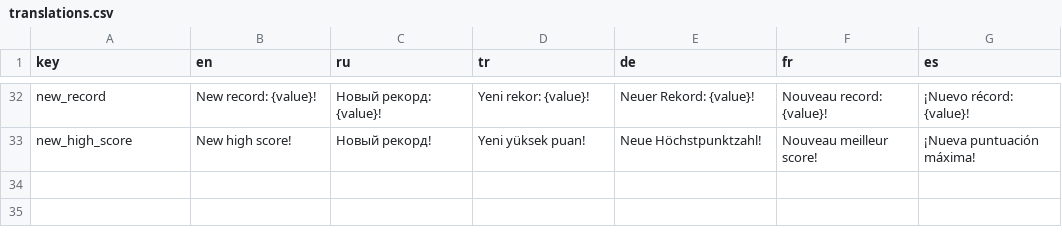
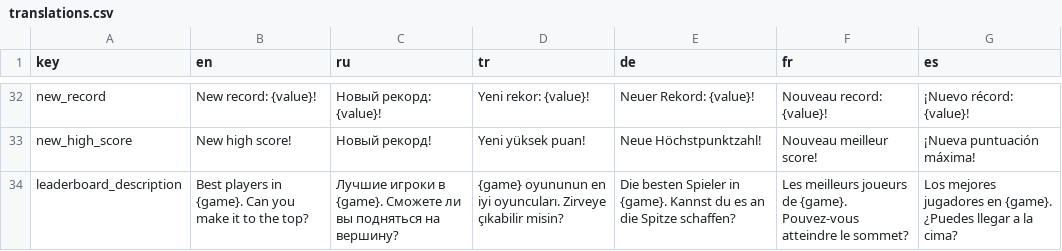
Before and after one commit to LivelyPuer/merge-dice, a CSV file: src/assets/localization/translations.csv, drawn as a sheet; only a part is shown, gaps mark what is left out.

```diff
--- a/src/assets/localization/translations.csv
+++ b/src/assets/localization/translations.csv
@@ -33 +33,2 @@ new_record,New record: {value}!,Новый рекорд: {value}!,Yeni rekor: {v
 new_high_score,New high score!,Новый рекорд!,Yeni yüksek puan!,Neue Höchstpunktzahl!,Nouveau meilleur score!,¡Nueva puntuación máxima!
+leaderboard_description,Best players in {game}. Can you make it to the top?,Лучшие игроки в {game}. Сможете ли вы подняться на вершину?,{game} oyununun en iyi oyuncuları. Zirveye çıkabilir misin?,Die besten Spieler in {game}. Kannst du es an die Spitze schaffen?,Les meilleurs joueurs de {game}. Pouvez-vous atteindre le sommet?,Los mejores jugadores en {game}. ¿Puedes llegar a la cima?
```
Also changed, not shown: 6 other files.
